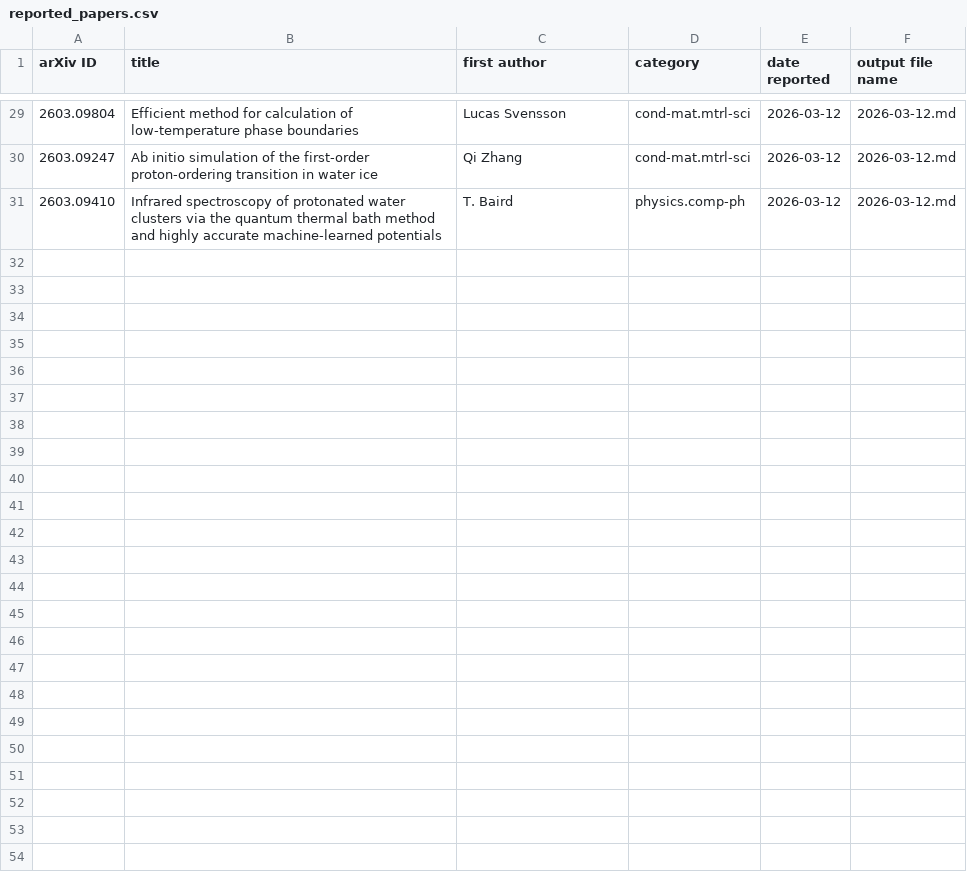
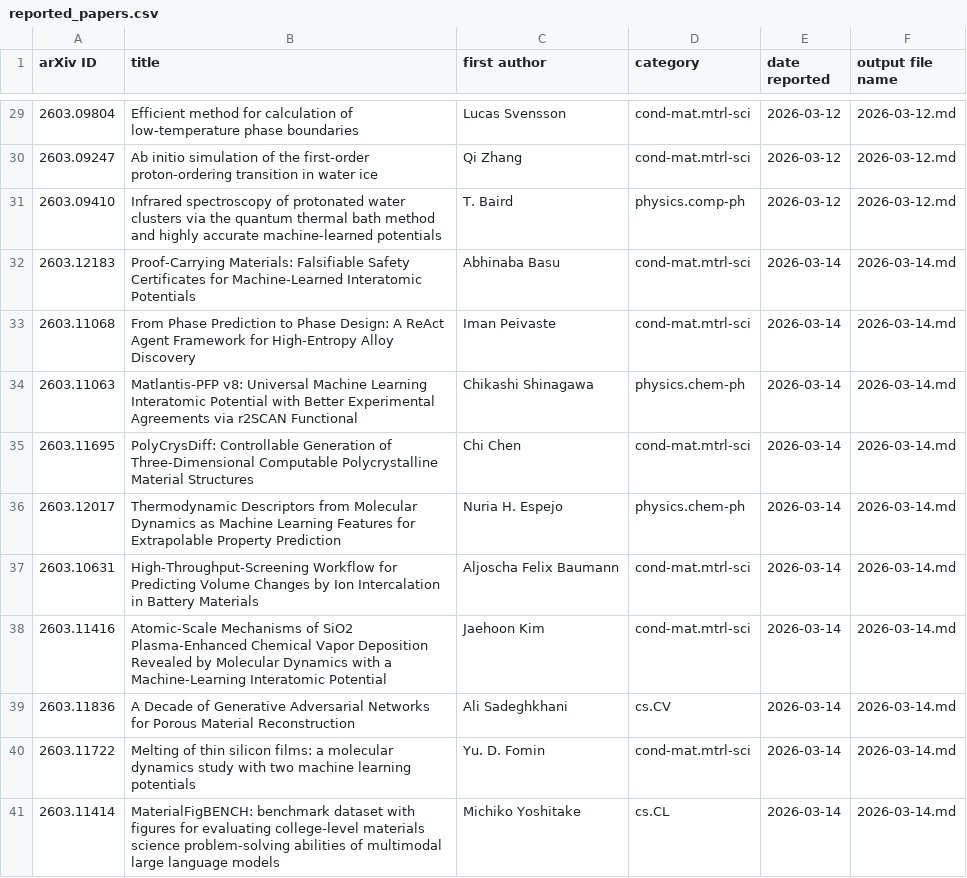
Before and after one commit to rd070672/arxiv-review, a CSV file: src/mi/reported_papers.csv, drawn as a sheet; only a part is shown, gaps mark what is left out; the diff names each change by its address in the sheet, - before the commit and + after, or states it on an @@ line.

```diff
--- a/src/mi/reported_papers.csv
+++ b/src/mi/reported_papers.csv
+row 32: 2603.12183 | Proof-Carrying Materials: Falsifiable Safety Certificates for Machine-Learned Interatomic Potentials | Abhinaba Basu | cond-mat.mtrl-sci | 2026-03-14 | 2026-03-14.md
+row 33: 2603.11068 | From Phase Prediction to Phase Design: A ReAct Agent Framework for High-Entropy Alloy Discovery | Iman Peivaste | cond-mat.mtrl-sci | 2026-03-14 | 2026-03-14.md
+row 34: 2603.11063 | Matlantis-PFP v8: Universal Machine Learning Interatomic Potential with Better Experimental Agreements via r2SCAN Functional | Chikashi Shinagawa | physics.chem-ph | 2026-03-14 | 2026-03-14.md
+row 35: 2603.11695 | PolyCrysDiff: Controllable Generation of Three-Dimensional Computable Polycrystalline Material Structures | Chi Chen | cond-mat.mtrl-sci | 2026-03-14 | 2026-03-14.md
+row 36: 2603.12017 | Thermodynamic Descriptors from Molecular Dynamics as Machine Learning Features for Extrapolable Property Prediction | Nuria H. Espejo | physics.chem-ph | 2026-03-14 | 2026-03-14.md
+row 37: 2603.10631 | High-Throughput-Screening Workflow for Predicting Volume Changes by Ion Intercalation in Battery Materials | Aljoscha Felix Baumann | cond-mat.mtrl-sci | 2026-03-14 | 2026-03-14.md
+row 38: 2603.11416 | Atomic-Scale Mechanisms of SiO2 Plasma-Enhanced Chemical Vapor Deposition Revealed by Molecular Dynamics with a Machine-Learning Interatomic Potential | Jaehoon Kim | cond-mat.mtrl-sci | 2026-03-14 | 2026-03-14.md
+row 39: 2603.11836 | A Decade of Generative Adversarial Networks for Porous Material Reconstruction | Ali Sadeghkhani | cs.CV | 2026-03-14 | 2026-03-14.md
+row 40: 2603.11722 | Melting of thin silicon films: a molecular dynamics study with two machine learning potentials | Yu. D. Fomin | cond-mat.mtrl-sci | 2026-03-14 | 2026-03-14.md
+row 41: 2603.11414 | MaterialFigBENCH: benchmark dataset with figures for evaluating college-level materials science problem-solving abilities of multimodal large language models | Michiko Yoshitake | cs.CL | 2026-03-14 | 2026-03-14.md
```
Also changed, not shown: src/calc/reported_papers.csv, 31 other files.
